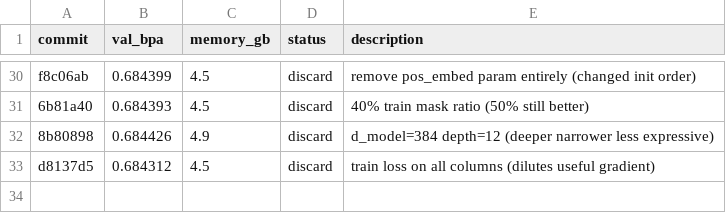
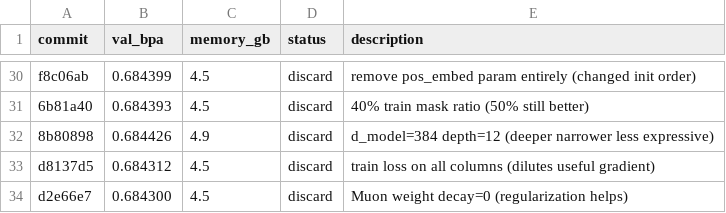
Before and after one commit to andrewkern/autoresearch, a TSV file: results.tsv, drawn as a sheet; only a part is shown, gaps mark what is left out; the diff names each change by its address in the sheet, - before the commit and + after, or states it on an @@ line.

Commit message:
record discard: no weight decay val_bpa=0.684300

```diff
--- a/results.tsv
+++ b/results.tsv
+row 34: d2e66e7 | 0.684300 | 4.5 | discard | Muon weight decay=0 (regularization helps)
```
